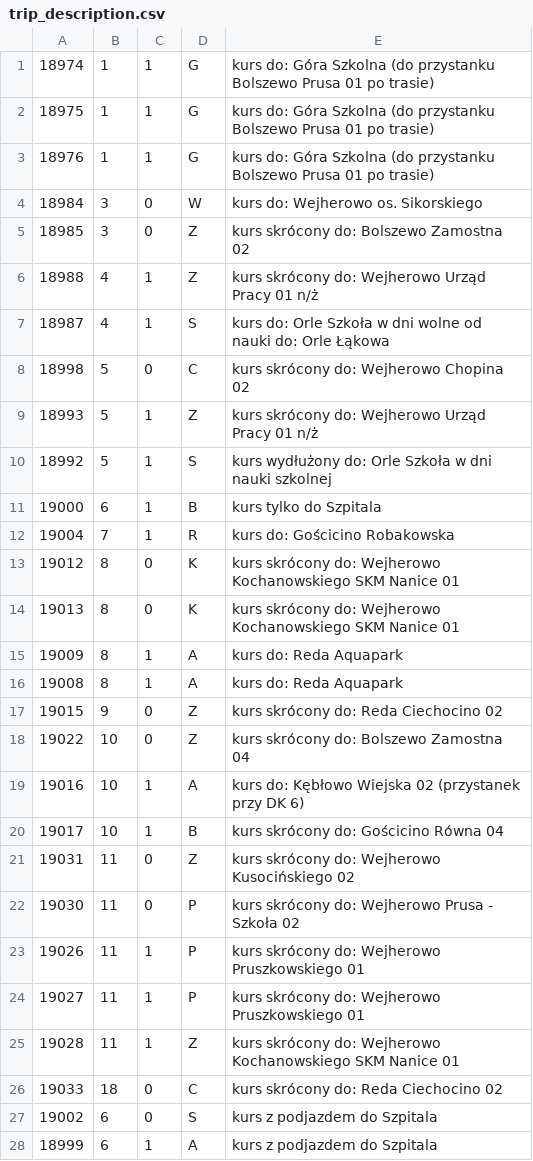
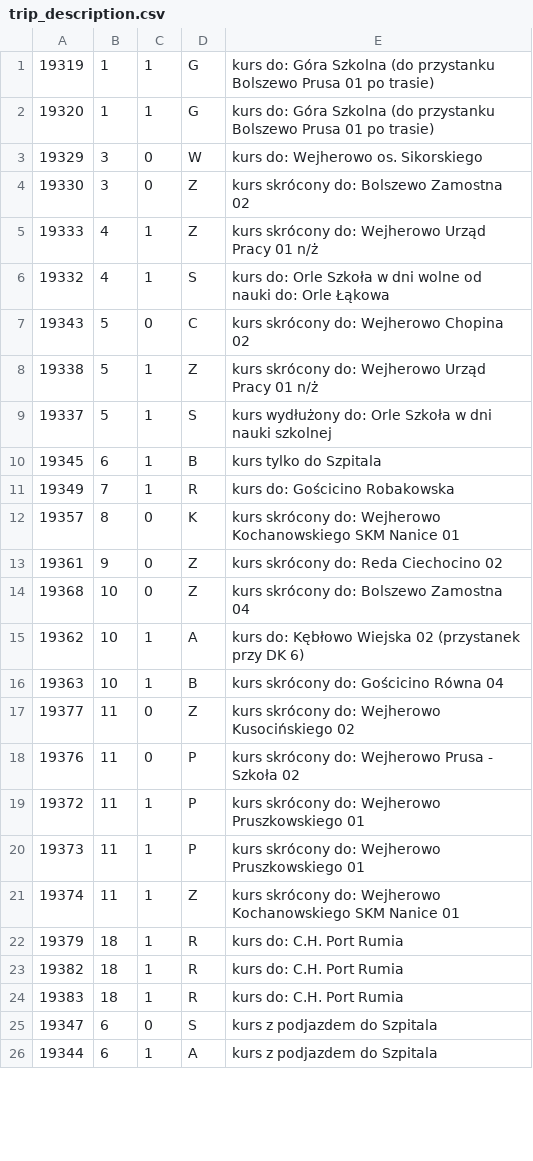
Before and after one commit to damiansikora85/BusSchedule, a CSV file: gtfs/trip_description.csv, drawn as a sheet; only a part is shown; the diff covers the shown part only.

```diff
--- a/gtfs/trip_description.csv
+++ b/gtfs/trip_description.csv
@@ -1,28 +1,26 @@
-18974,1,1,G,kurs do: Góra Szkolna (do przystanku Bolszewo Prusa 01 po trasie)
-18975,1,1,G,kurs do: Góra Szkolna (do przystanku Bolszewo Prusa 01 po trasie)
-18976,1,1,G,kurs do: Góra Szkolna (do przystanku Bolszewo Prusa 01 po trasie)
-18984,3,0,W,kurs do: Wejherowo os. Sikorskiego
-18985,3,0,Z,kurs skrócony do: Bolszewo Zamostna 02
-18988,4,1,Z,kurs skrócony do: Wejherowo Urząd Pracy 01 n/ż
-18987,4,1,S,kurs do: Orle Szkoła w dni wolne od nauki do: Orle Łąkowa
-18998,5,0,C,kurs skrócony do: Wejherowo Chopina 02
-18993,5,1,Z,kurs skrócony do: Wejherowo Urząd Pracy 01 n/ż
-18992,5,1,S,kurs wydłużony do: Orle Szkoła w dni nauki szkolnej
-19000,6,1,B,kurs tylko do Szpitala
-19004,7,1,R,kurs do: Gościcino Robakowska
-19012,8,0,K,kurs skrócony do: Wejherowo Kochanowskiego SKM Nanice 01
-19013,8,0,K,kurs skrócony do: Wejherowo Kochanowskiego SKM Nanice 01
-19009,8,1,A,kurs do: Reda Aquapark
-19008,8,1,A,kurs do: Reda Aquapark
-19015,9,0,Z,kurs skrócony do: Reda Ciechocino 02
-19022,10,0,Z,kurs skrócony do: Bolszewo Zamostna 04
-19016,10,1,A,kurs do: Kębłowo Wiejska 02 (przystanek przy DK 6)
-19017,10,1,B,kurs skrócony do: Gościcino Równa 04
-19031,11,0,Z,kurs skrócony do: Wejherowo Kusocińskiego 02
-19030,11,0,P,kurs skrócony do: Wejherowo Prusa - Szkoła 02
-19026,11,1,P,kurs skrócony do: Wejherowo Pruszkowskiego 01
-19027,11,1,P,kurs skrócony do: Wejherowo Pruszkowskiego 01
-19028,11,1,Z,kurs skrócony do: Wejherowo Kochanowskiego SKM Nanice 01
-19033,18,0,C,kurs skrócony do: Reda Ciechocino 02
-19002,6,0,S,kurs z podjazdem do Szpitala
-18999,6,1,A,kurs z podjazdem do Szpitala
+19319,1,1,G,kurs do: Góra Szkolna (do przystanku Bolszewo Prusa 01 po trasie)
+19320,1,1,G,kurs do: Góra Szkolna (do przystanku Bolszewo Prusa 01 po trasie)
+19329,3,0,W,kurs do: Wejherowo os. Sikorskiego
+19330,3,0,Z,kurs skrócony do: Bolszewo Zamostna 02
+19333,4,1,Z,kurs skrócony do: Wejherowo Urząd Pracy 01 n/ż
+19332,4,1,S,kurs do: Orle Szkoła w dni wolne od nauki do: Orle Łąkowa
+19343,5,0,C,kurs skrócony do: Wejherowo Chopina 02
+19338,5,1,Z,kurs skrócony do: Wejherowo Urząd Pracy 01 n/ż
+19337,5,1,S,kurs wydłużony do: Orle Szkoła w dni nauki szkolnej
+19345,6,1,B,kurs tylko do Szpitala
+19349,7,1,R,kurs do: Gościcino Robakowska
+19357,8,0,K,kurs skrócony do: Wejherowo Kochanowskiego SKM Nanice 01
+19361,9,0,Z,kurs skrócony do: Reda Ciechocino 02
+19368,10,0,Z,kurs skrócony do: Bolszewo Zamostna 04
+19362,10,1,A,kurs do: Kębłowo Wiejska 02 (przystanek przy DK 6)
+19363,10,1,B,kurs skrócony do: Gościcino Równa 04
+19377,11,0,Z,kurs skrócony do: Wejherowo Kusocińskiego 02
+19376,11,0,P,kurs skrócony do: Wejherowo Prusa - Szkoła 02
+19372,11,1,P,kurs skrócony do: Wejherowo Pruszkowskiego 01
+19373,11,1,P,kurs skrócony do: Wejherowo Pruszkowskiego 01
+19374,11,1,Z,kurs skrócony do: Wejherowo Kochanowskiego SKM Nanice 01
+19379,18,1,R,kurs do: C.H. Port Rumia
+19382,18,1,R,kurs do: C.H. Port Rumia
+19383,18,1,R,kurs do: C.H. Port Rumia
+19347,6,0,S,kurs z podjazdem do Szpitala
+19344,6,1,A,kurs z podjazdem do Szpitala
```
Also changed, not shown: 3 added rows and 4 edited cells elsewhere in this file, 14 other files.
